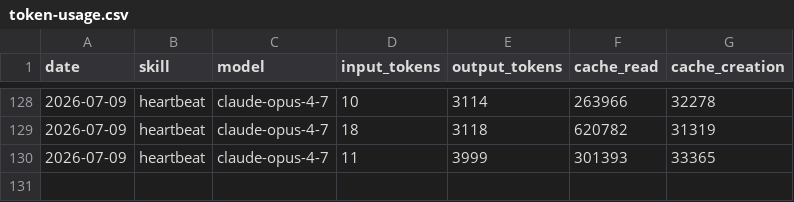
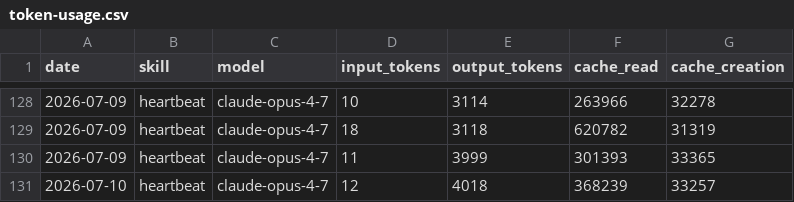
Before and after one commit to takanafur/aeon, a CSV file: memory/token-usage.csv, drawn as a sheet; only a part is shown, gaps mark what is left out; the diff names each change by its address in the sheet, - before the commit and + after, or states it on an @@ line.

Commit message:
chore(heartbeat): auto-commit 2026-07-10

```diff
--- a/memory/token-usage.csv
+++ b/memory/token-usage.csv
+row 131: 2026-07-10 | heartbeat | claude-opus-4-7 | 12 | 4018 | 368239 | 33257
```
Also changed, not shown: 3 other files.
